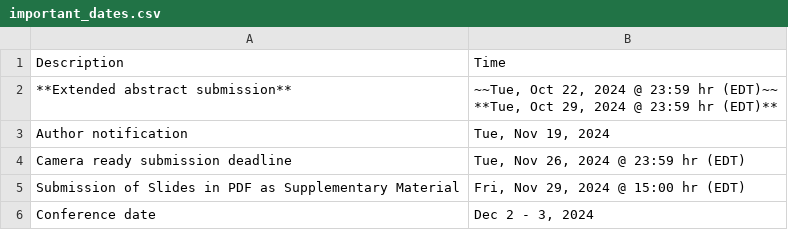
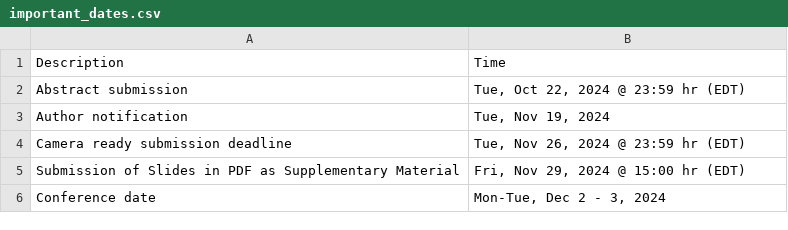
Before and after one commit to uwcvis/cvis2025, a CSV file: _data/important_dates.csv, drawn as a sheet.

```diff
--- a/_data/important_dates.csv
+++ b/_data/important_dates.csv
@@ -1,5 +1,3 @@
 "Description","Time"
-"**Extended abstract submission**","~~Tue, Oct 22, 2024 @ 23:59 hr (EDT)~~
-
-**Tue, Oct 29, 2024 @ 23:59 hr (EDT)**"
+"Abstract submission","Tue, Oct 22, 2024 @ 23:59 hr (EDT)"
 "Author notification","Tue, Nov 19, 2024"
@@ -7,2 +5,2 @@
 "Submission of Slides in PDF as Supplementary Material","Fri, Nov 29, 2024 @ 15:00 hr (EDT)"
-"Conference date","Dec 2 - 3, 2024"
+"Conference date","Mon-Tue, Dec 2 - 3, 2024"
```
Also changed, not shown: 1 other file.
